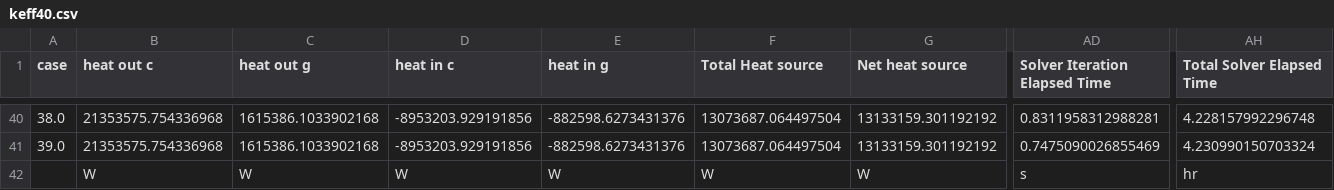
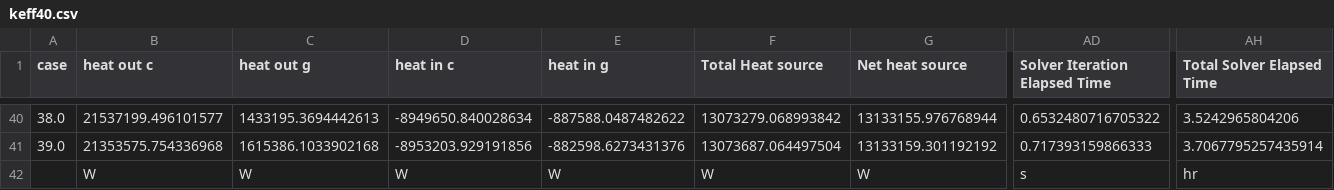
Before and after one commit to Doyan/python-scripts, a CSV file: masterProject/keff40.csv, drawn as a sheet; only a part is shown, gaps mark what is left out; the diff covers the shown part only; the diff names each change by its address in the sheet, - before the commit and + after, or states it on an @@ line.

```diff
--- a/masterProject/keff40.csv
+++ b/masterProject/keff40.csv
-B40 (heat out c): 21353575.754336968
+B40 (heat out c): 21537199.496101577
-C40 (heat out g): 1615386.1033902168
+C40 (heat out g): 1433195.3694442613
-D40 (heat in c): -8953203.929191856
+D40 (heat in c): -8949650.840028634
-E40 (heat in g): -882598.6273431376
+E40 (heat in g): -887588.0487482622
-F40 (Total Heat source): 13073687.064497504
+F40 (Total Heat source): 13073279.068993842
-G40 (Net heat source): 13133159.301192192
+G40 (Net heat source): 13133155.976768944
-AD40 (Solver Iteration Elapsed Time): 0.8311958312988281
+AD40 (Solver Iteration Elapsed Time): 0.6532480716705322
-AH40 (Total Solver Elapsed Time): 4.228157992296748
+AH40 (Total Solver Elapsed Time): 3.5242965804206
-AD41 (Solver Iteration Elapsed Time): 0.7475090026855469
+AD41 (Solver Iteration Elapsed Time): 0.717393159866333
-AH41 (Total Solver Elapsed Time): 4.230990150703324
+AH41 (Total Solver Elapsed Time): 3.7067795257435914
```
Also changed, not shown: 73 edited cells elsewhere in this file, 6 other files.
